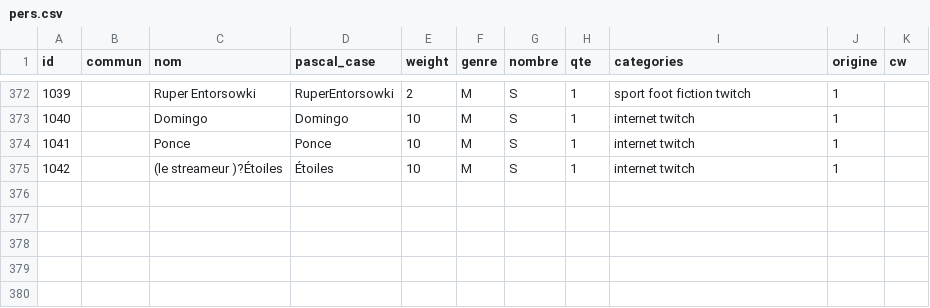
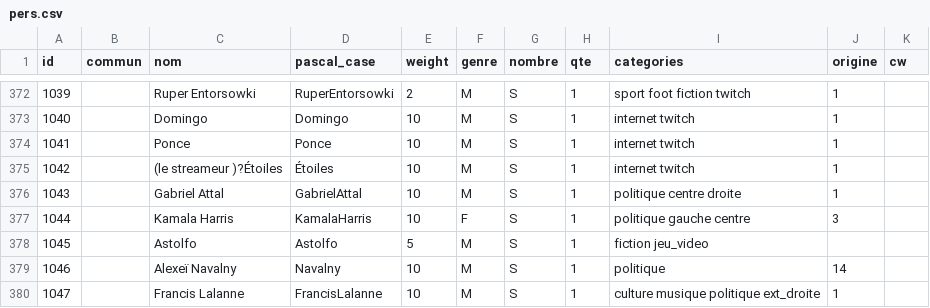
Before and after one commit to AlexieVQ/FlashNewsBot, a CSV file: regles/pers.csv, drawn as a sheet; only a part is shown, gaps mark what is left out.

```diff
--- a/regles/pers.csv
+++ b/regles/pers.csv
@@ -375 +375,6 @@ id,commun,nom,pascal_case,weight,genre,nombre,qte,categories,origine,cw
 1042,,(le streameur )?Étoiles,Étoiles,10,M,S,1,internet twitch,1,
+1043,,Gabriel Attal,GabrielAttal,10,M,S,1,politique centre droite,1,
+1044,,Kamala Harris,KamalaHarris,10,F,S,1,politique gauche centre,3,
+1045,,Astolfo,Astolfo,5,M,S,1,fiction jeu_video,,
+1046,,Alexeï Navalny,Navalny,10,M,S,1,politique,14,
+1047,,Francis Lalanne,FrancisLalanne,10,M,S,1,culture musique politique ext_droite,1,
```
Also changed, not shown: regles/action.csv, regles/info.csv, 1 other file.
